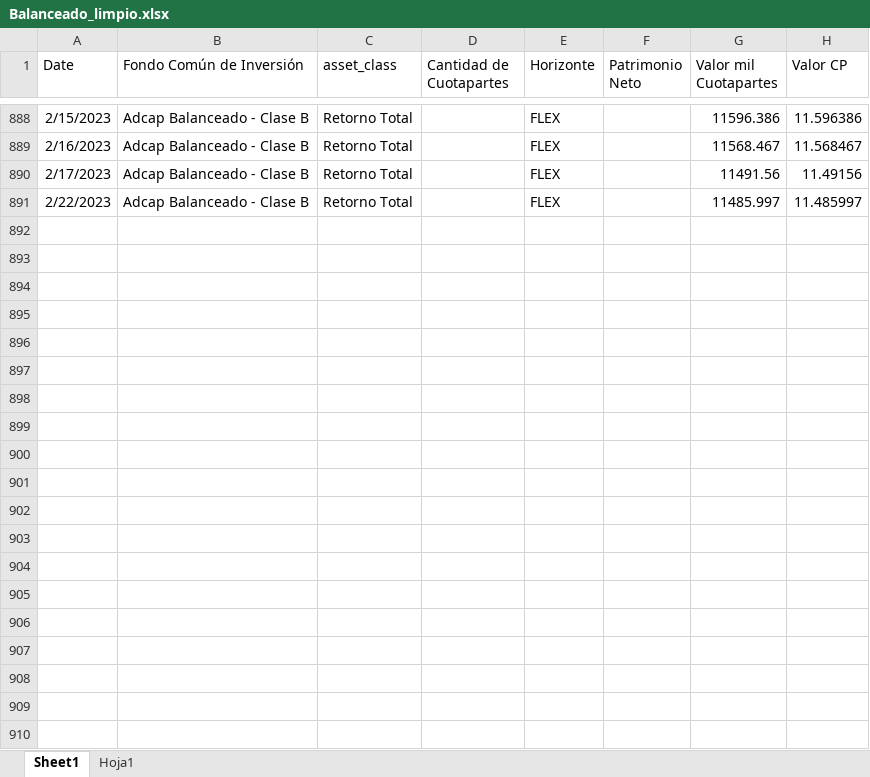
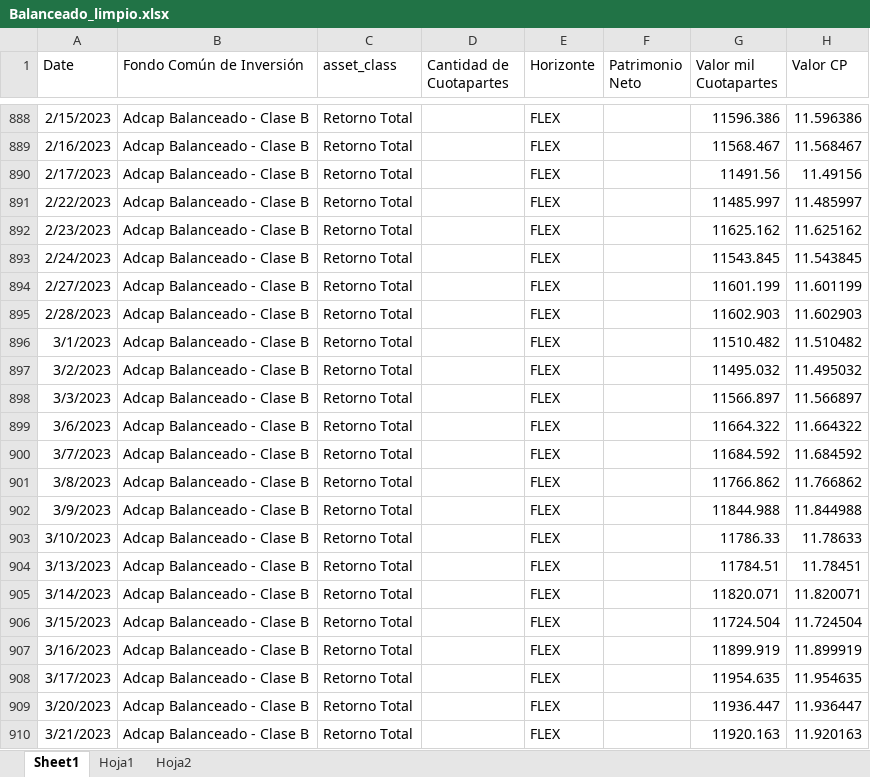
Before and after one commit to FranciscoHiza/UCEMA, an Excel workbook: Balanceado_limpio.xlsx, sheet Sheet1, drawn as a sheet; only a part is shown, gaps mark what is left out; values as stored, in another font and other column widths than the file's, no borders; table styles not drawn; the diff covers the shown part only; the diff names each change by its address in the sheet, - before the commit and + after, or states it on an @@ line.

```diff
--- a/Balanceado_limpio.xlsx (sheet Sheet1)
+++ b/Balanceado_limpio.xlsx (sheet Sheet1)
+sheet tab: Hoja2
+row 892: 2/23/2023 | Adcap Balanceado - Clase B | Retorno Total |  | FLEX |  | 11625.162 | 11.625162
+row 893: 2/24/2023 | Adcap Balanceado - Clase B | Retorno Total |  | FLEX |  | 11543.845 | 11.543845
+row 894: 2/27/2023 | Adcap Balanceado - Clase B | Retorno Total |  | FLEX |  | 11601.199 | 11.601199
+row 895: 2/28/2023 | Adcap Balanceado - Clase B | Retorno Total |  | FLEX |  | 11602.903 | 11.602903
+row 896: 3/1/2023 | Adcap Balanceado - Clase B | Retorno Total |  | FLEX |  | 11510.482 | 11.510482
+row 897: 3/2/2023 | Adcap Balanceado - Clase B | Retorno Total |  | FLEX |  | 11495.032 | 11.495032
+row 898: 3/3/2023 | Adcap Balanceado - Clase B | Retorno Total |  | FLEX |  | 11566.897 | 11.566897
+row 899: 3/6/2023 | Adcap Balanceado - Clase B | Retorno Total |  | FLEX |  | 11664.322 | 11.664322
+row 900: 3/7/2023 | Adcap Balanceado - Clase B | Retorno Total |  | FLEX |  | 11684.592 | 11.684592
+row 901: 3/8/2023 | Adcap Balanceado - Clase B | Retorno Total |  | FLEX |  | 11766.862 | 11.766862
+row 902: 3/9/2023 | Adcap Balanceado - Clase B | Retorno Total |  | FLEX |  | 11844.988 | 11.844988
+row 903: 3/10/2023 | Adcap Balanceado - Clase B | Retorno Total |  | FLEX |  | 11786.33 | 11.78633
+row 904: 3/13/2023 | Adcap Balanceado - Clase B | Retorno Total |  | FLEX |  | 11784.51 | 11.78451
+row 905: 3/14/2023 | Adcap Balanceado - Clase B | Retorno Total |  | FLEX |  | 11820.071 | 11.820071
+row 906: 3/15/2023 | Adcap Balanceado - Clase B | Retorno Total |  | FLEX |  | 11724.504 | 11.724504
+row 907: 3/16/2023 | Adcap Balanceado - Clase B | Retorno Total |  | FLEX |  | 11899.919 | 11.899919
+row 908: 3/17/2023 | Adcap Balanceado - Clase B | Retorno Total |  | FLEX |  | 11954.635 | 11.954635
+row 909: 3/20/2023 | Adcap Balanceado - Clase B | Retorno Total |  | FLEX |  | 11936.447 | 11.936447
+row 910: 3/21/2023 | Adcap Balanceado - Clase B | Retorno Total |  | FLEX |  | 11920.163 | 11.920163
```
Also changed, not shown: 25 added rows elsewhere in this sheet, sheet Hoja1.
